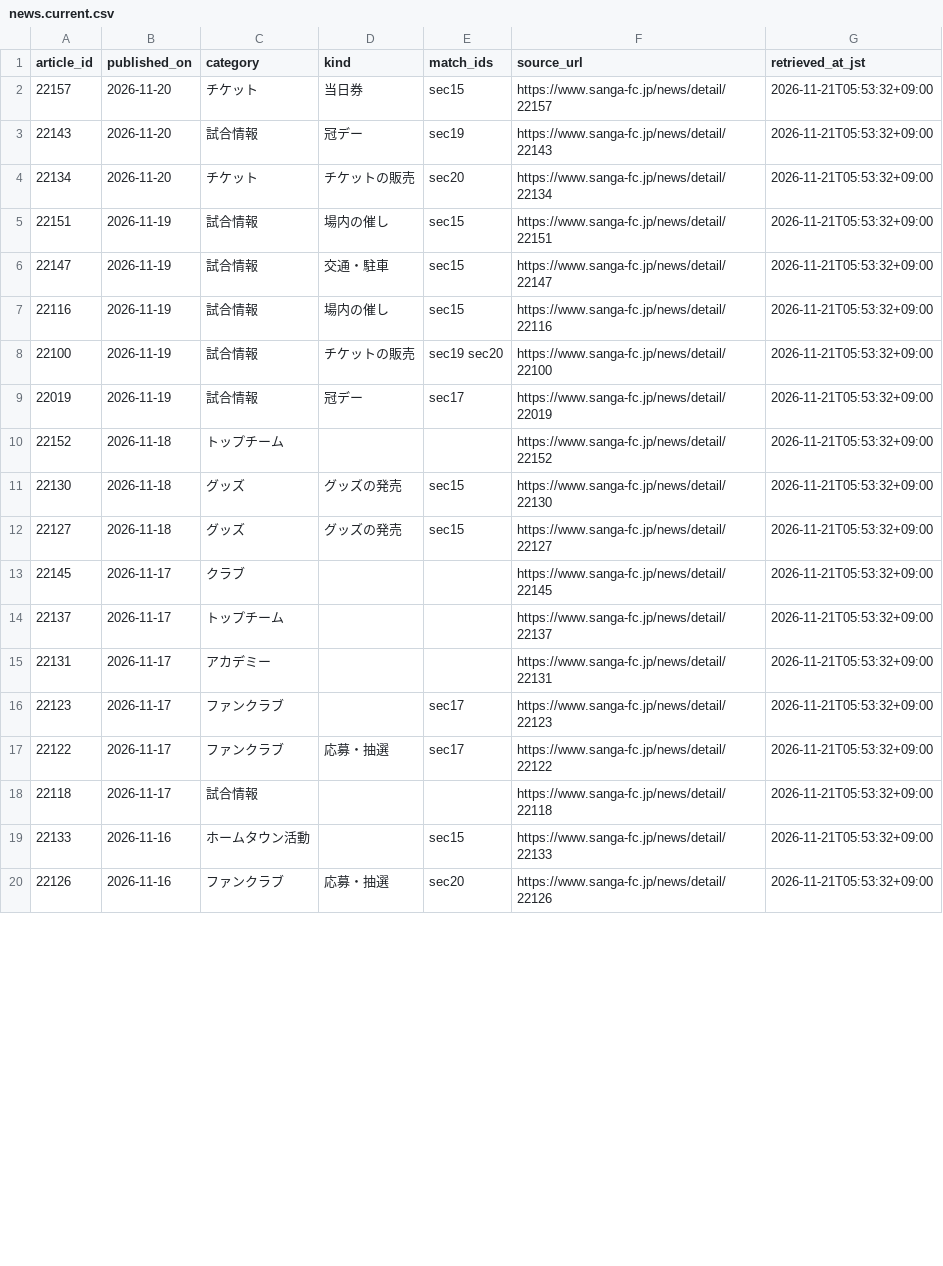
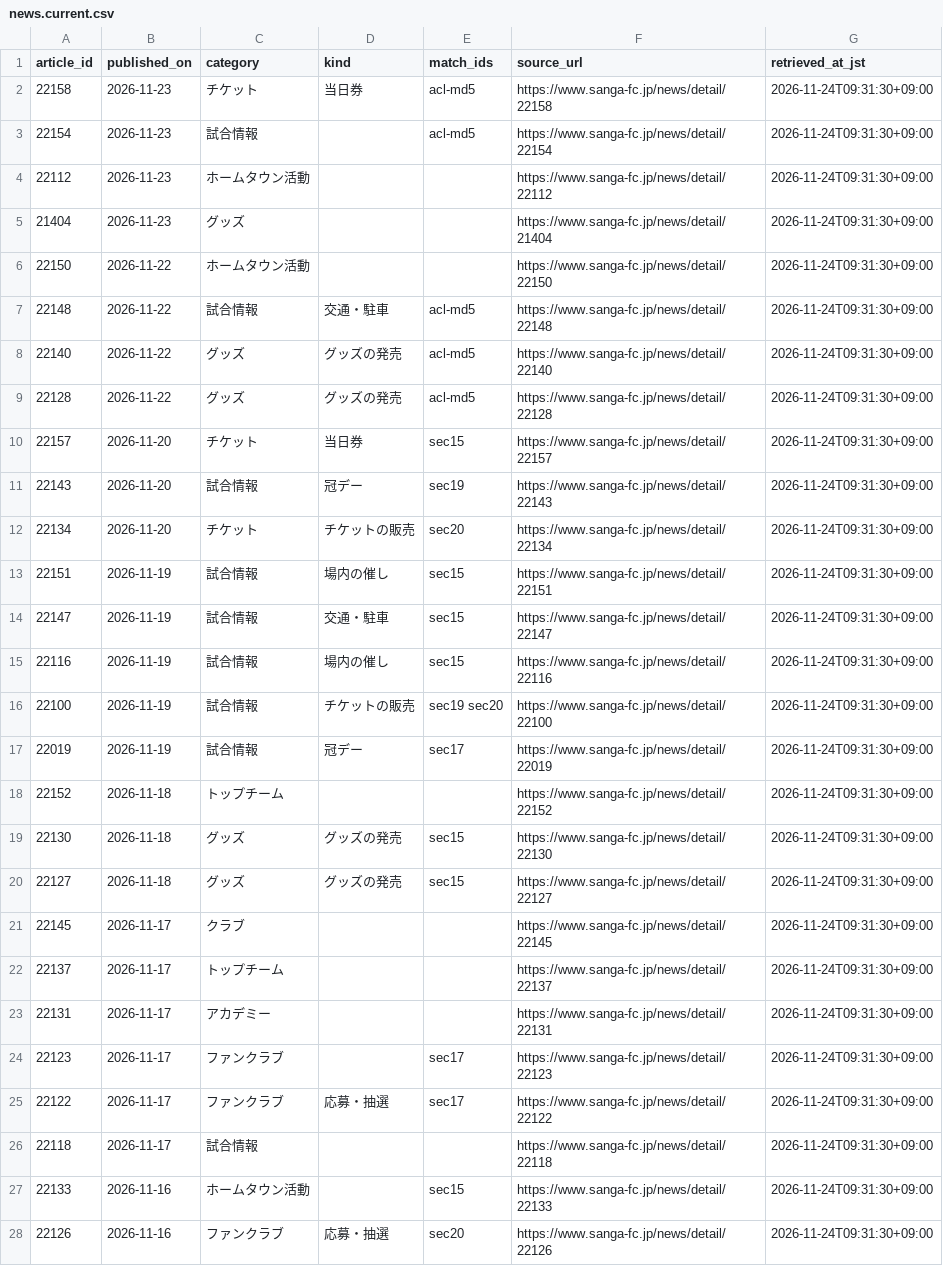
Before and after one commit to koteikara/Sanga, a CSV file: docs/sheets/news.current.csv, drawn as a sheet; only a part is shown; the diff covers the shown part only.

```diff
--- a/docs/sheets/news.current.csv
+++ b/docs/sheets/news.current.csv
@@ -1,20 +1,28 @@
 article_id,published_on,category,kind,match_ids,source_url,retrieved_at_jst
-22157,2026-11-20,チケット,当日券,sec15,https://www.sanga-fc.jp/news/detail/22157,2026-11-21T05:53:32+09:00
-22143,2026-11-20,試合情報,冠デー,sec19,https://www.sanga-fc.jp/news/detail/22143,2026-11-21T05:53:32+09:00
-22134,2026-11-20,チケット,チケットの販売,sec20,https://www.sanga-fc.jp/news/detail/22134,2026-11-21T05:53:32+09:00
-22151,2026-11-19,試合情報,場内の催し,sec15,https://www.sanga-fc.jp/news/detail/22151,2026-11-21T05:53:32+09:00
-22147,2026-11-19,試合情報,交通・駐車,sec15,https://www.sanga-fc.jp/news/detail/22147,2026-11-21T05:53:32+09:00
-22116,2026-11-19,試合情報,場内の催し,sec15,https://www.sanga-fc.jp/news/detail/22116,2026-11-21T05:53:32+09:00
-22100,2026-11-19,試合情報,チケットの販売,sec19 sec20,https://www.sanga-fc.jp/news/detail/22100,2026-11-21T05:53:32+09:00
-22019,2026-11-19,試合情報,冠デー,sec17,https://www.sanga-fc.jp/news/detail/22019,2026-11-21T05:53:32+09:00
-22152,2026-11-18,トップチーム,,,https://www.sanga-fc.jp/news/detail/22152,2026-11-21T05:53:32+09:00
-22130,2026-11-18,グッズ,グッズの発売,sec15,https://www.sanga-fc.jp/news/detail/22130,2026-11-21T05:53:32+09:00
-22127,2026-11-18,グッズ,グッズの発売,sec15,https://www.sanga-fc.jp/news/detail/22127,2026-11-21T05:53:32+09:00
-22145,2026-11-17,クラブ,,,https://www.sanga-fc.jp/news/detail/22145,2026-11-21T05:53:32+09:00
-22137,2026-11-17,トップチーム,,,https://www.sanga-fc.jp/news/detail/22137,2026-11-21T05:53:32+09:00
-22131,2026-11-17,アカデミー,,,https://www.sanga-fc.jp/news/detail/22131,2026-11-21T05:53:32+09:00
-22123,2026-11-17,ファンクラブ,,sec17,https://www.sanga-fc.jp/news/detail/22123,2026-11-21T05:53:32+09:00
-22122,2026-11-17,ファンクラブ,応募・抽選,sec17,https://www.sanga-fc.jp/news/detail/22122,2026-11-21T05:53:32+09:00
-22118,2026-11-17,試合情報,,,https://www.sanga-fc.jp/news/detail/22118,2026-11-21T05:53:32+09:00
-22133,2026-11-16,ホームタウン活動,,sec15,https://www.sanga-fc.jp/news/detail/22133,2026-11-21T05:53:32+09:00
-22126,2026-11-16,ファンクラブ,応募・抽選,sec20,https://www.sanga-fc.jp/news/detail/22126,2026-11-21T05:53:32+09:00
+22158,2026-11-23,チケット,当日券,acl-md5,https://www.sanga-fc.jp/news/detail/22158,2026-11-24T09:31:30+09:00
+22154,2026-11-23,試合情報,,acl-md5,https://www.sanga-fc.jp/news/detail/22154,2026-11-24T09:31:30+09:00
+22112,2026-11-23,ホームタウン活動,,,https://www.sanga-fc.jp/news/detail/22112,2026-11-24T09:31:30+09:00
+21404,2026-11-23,グッズ,,,https://www.sanga-fc.jp/news/detail/21404,2026-11-24T09:31:30+09:00
+22150,2026-11-22,ホームタウン活動,,,https://www.sanga-fc.jp/news/detail/22150,2026-11-24T09:31:30+09:00
+22148,2026-11-22,試合情報,交通・駐車,acl-md5,https://www.sanga-fc.jp/news/detail/22148,2026-11-24T09:31:30+09:00
+22140,2026-11-22,グッズ,グッズの発売,acl-md5,https://www.sanga-fc.jp/news/detail/22140,2026-11-24T09:31:30+09:00
+22128,2026-11-22,グッズ,グッズの発売,acl-md5,https://www.sanga-fc.jp/news/detail/22128,2026-11-24T09:31:30+09:00
+22157,2026-11-20,チケット,当日券,sec15,https://www.sanga-fc.jp/news/detail/22157,2026-11-24T09:31:30+09:00
+22143,2026-11-20,試合情報,冠デー,sec19,https://www.sanga-fc.jp/news/detail/22143,2026-11-24T09:31:30+09:00
+22134,2026-11-20,チケット,チケットの販売,sec20,https://www.sanga-fc.jp/news/detail/22134,2026-11-24T09:31:30+09:00
+22151,2026-11-19,試合情報,場内の催し,sec15,https://www.sanga-fc.jp/news/detail/22151,2026-11-24T09:31:30+09:00
+22147,2026-11-19,試合情報,交通・駐車,sec15,https://www.sanga-fc.jp/news/detail/22147,2026-11-24T09:31:30+09:00
+22116,2026-11-19,試合情報,場内の催し,sec15,https://www.sanga-fc.jp/news/detail/22116,2026-11-24T09:31:30+09:00
+22100,2026-11-19,試合情報,チケットの販売,sec19 sec20,https://www.sanga-fc.jp/news/detail/22100,2026-11-24T09:31:30+09:00
+22019,2026-11-19,試合情報,冠デー,sec17,https://www.sanga-fc.jp/news/detail/22019,2026-11-24T09:31:30+09:00
+22152,2026-11-18,トップチーム,,,https://www.sanga-fc.jp/news/detail/22152,2026-11-24T09:31:30+09:00
+22130,2026-11-18,グッズ,グッズの発売,sec15,https://www.sanga-fc.jp/news/detail/22130,2026-11-24T09:31:30+09:00
+22127,2026-11-18,グッズ,グッズの発売,sec15,https://www.sanga-fc.jp/news/detail/22127,2026-11-24T09:31:30+09:00
+22145,2026-11-17,クラブ,,,https://www.sanga-fc.jp/news/detail/22145,2026-11-24T09:31:30+09:00
+22137,2026-11-17,トップチーム,,,https://www.sanga-fc.jp/news/detail/22137,2026-11-24T09:31:30+09:00
+22131,2026-11-17,アカデミー,,,https://www.sanga-fc.jp/news/detail/22131,2026-11-24T09:31:30+09:00
+22123,2026-11-17,ファンクラブ,,sec17,https://www.sanga-fc.jp/news/detail/22123,2026-11-24T09:31:30+09:00
+22122,2026-11-17,ファンクラブ,応募・抽選,sec17,https://www.sanga-fc.jp/news/detail/22122,2026-11-24T09:31:30+09:00
+22118,2026-11-17,試合情報,,,https://www.sanga-fc.jp/news/detail/22118,2026-11-24T09:31:30+09:00
+22133,2026-11-16,ホームタウン活動,,sec15,https://www.sanga-fc.jp/news/detail/22133,2026-11-24T09:31:30+09:00
+22126,2026-11-16,ファンクラブ,応募・抽選,sec20,https://www.sanga-fc.jp/news/detail/22126,2026-11-24T09:31:30+09:00
```
Also changed, not shown: 1 added row, 10 removed rows and 25 edited cells elsewhere in this file, docs/sheets/home-tickets.current.csv, docs/sheets/news-times.current.csv, 5 other files.
